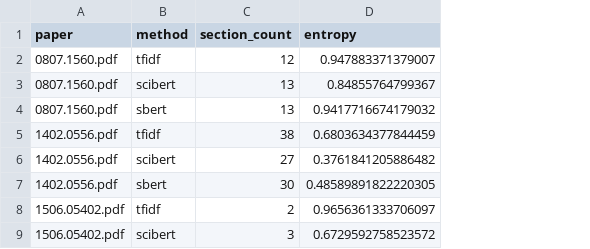
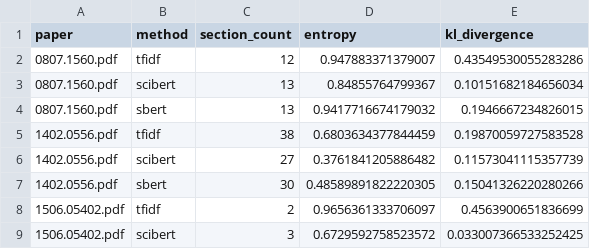
Before and after one commit to MitraShabani/extractive-summarization-eval, a CSV file: results/evaluation.csv, drawn as a sheet; only a part is shown; the diff names each change by its address in the sheet, - before the commit and + after, or states it on an @@ line.

Commit message:
Evaluation of methods by adding KL Divergence calculation

```diff
--- a/results/evaluation.csv
+++ b/results/evaluation.csv
+column E (kl_divergence), rows 2-9: 0.43549530055283286 | 0.10151682184656034 | 0.1946667234826015 | 0.19870059727583528 | 0.11573041115357739 | 0.15041326220280266 | 0.4563900651836699 | 0.033007366533252425
```
Also changed, not shown: 2 other files.
